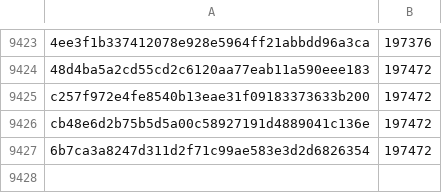
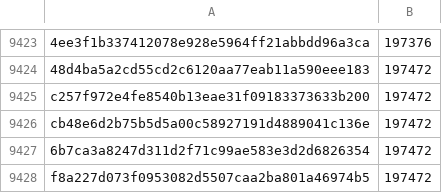
Before and after one commit to pybricks/pybricks-micropython, a CSV file: nxt.csv, drawn as a sheet; only a part is shown, gaps mark what is left out; the diff names each change by its address in the sheet, - before the commit and + after, or states it on an @@ line.

Commit message:
nxt: Add f8a227d0: 197472 (+0).

```diff
--- a/nxt.csv
+++ b/nxt.csv
+row 9428: f8a227d073f0953082d5507caa2ba801a46974b5 | 197472
```
